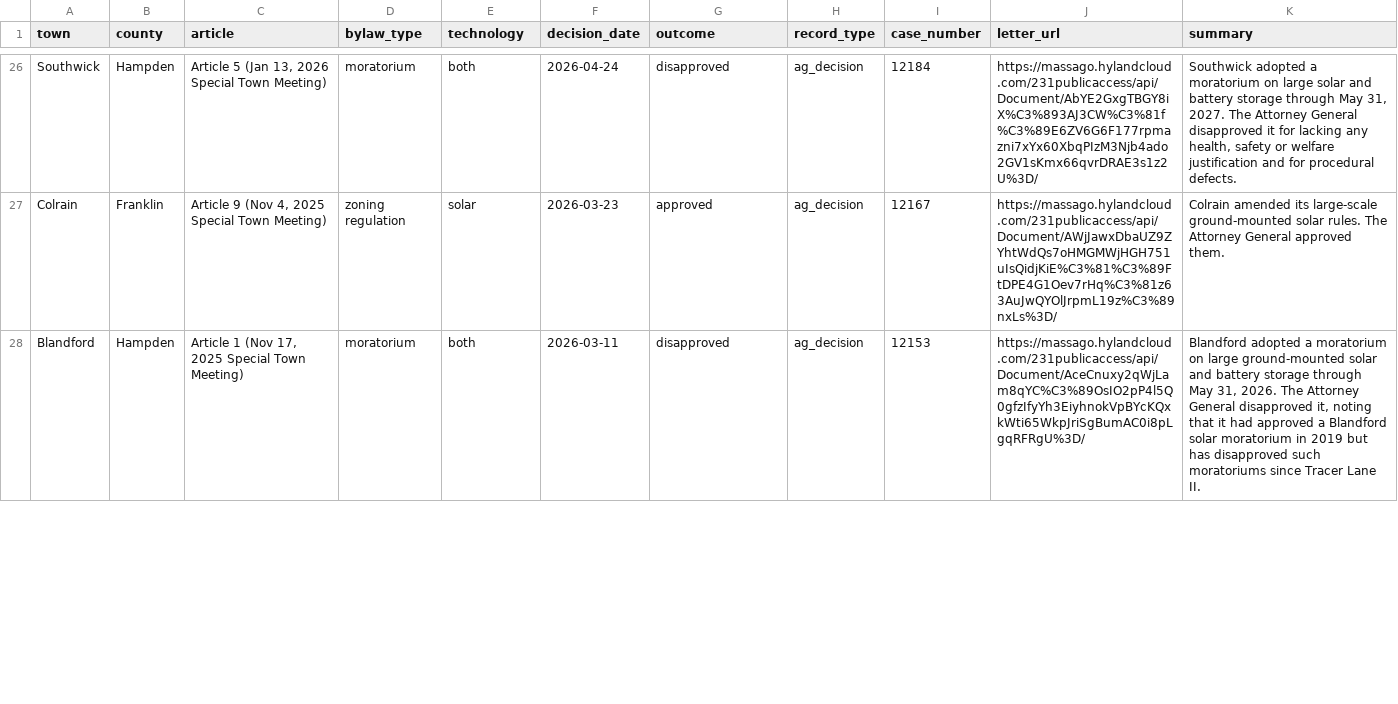
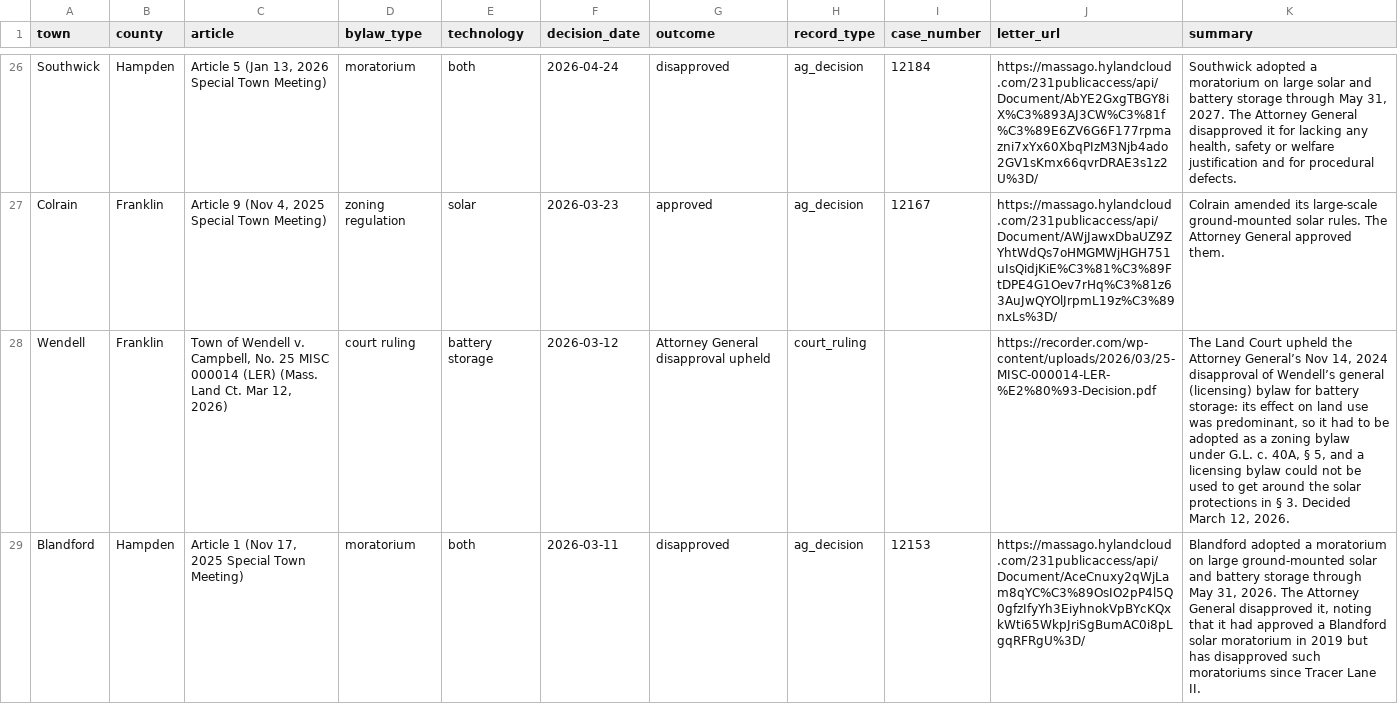
Before and after one commit to sulmusic2-star/sulmusic2-star, a CSV file: projects/351watch/site/attorney-general/rulings.csv, drawn as a sheet; only a part is shown, gaps mark what is left out; the diff covers the shown part only; the diff names each change by its address in the sheet, - before the commit and + after, or states it on an @@ line.

```diff
--- a/projects/351watch/site/attorney-general/rulings.csv
+++ b/projects/351watch/site/attorney-general/rulings.csv
+row 28: Wendell | Franklin | Town of Wendell v. Campbell, No. 25 MISC 000014 (LER) (Mass. Land Ct. Mar 12, 2026) | court ruling | battery storage | 2026-03-12 | Attorney General disapproval upheld | court_ruling |  | https://recorder.com/wp-content/uploads/2026/03/25-MISC-000014-LER-%E2%80%93-Decision.pdf | The Land Court upheld the Attorney General’s Nov 14, 2024 disapproval of Wendell’s general (licensing) bylaw for battery storage: its effect on land use was predominant, so it had to be adopted as a zoning bylaw under G.L. c. 40A, § 5, and a licensing bylaw could not be used to get around the solar protections in § 3. Decided March 12, 2026.
```
Also changed, not shown: 1 removed row and 10 edited cells elsewhere in this file, 29 other files.
